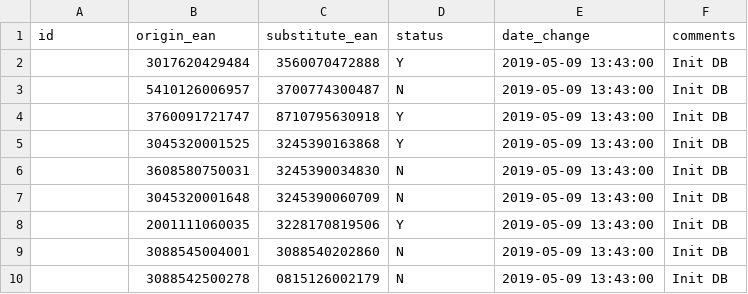
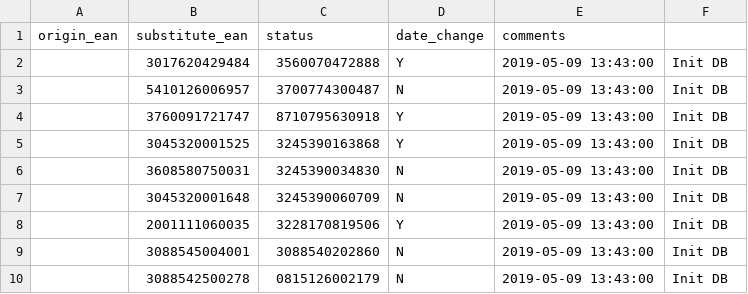
Before and after one commit to NicolasFlandrois/OpenFactFood-Substitute, a CSV file: tbl3_historic.csv, drawn as a sheet; removed rows and columns are numbered as before the commit, all else as after; the diff names each change by its address in the sheet, - before the commit and + after, or states it on an @@ line.

Commit message:
Script to fill DB from CSV
SQL scripts to fill tables into DB, from data in CSV

```diff
--- a/tbl3_historic.csv
+++ b/tbl3_historic.csv
-row 1: id | origin_ean | substitute_ean | status | date_change | comments
+row 1: origin_ean | substitute_ean | status | date_change | comments
```
Also changed, not shown: tbl1_cat.csv, tbl2_prod.csv, 1 other file.
